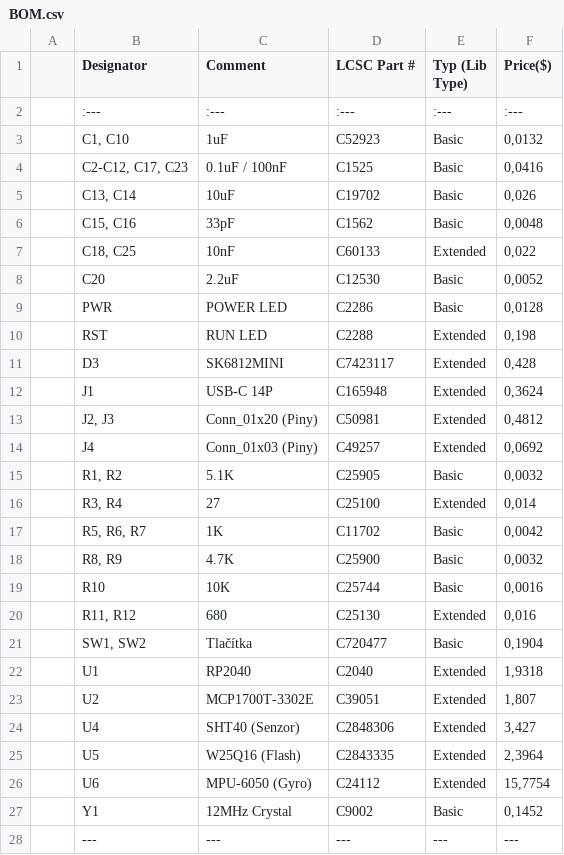
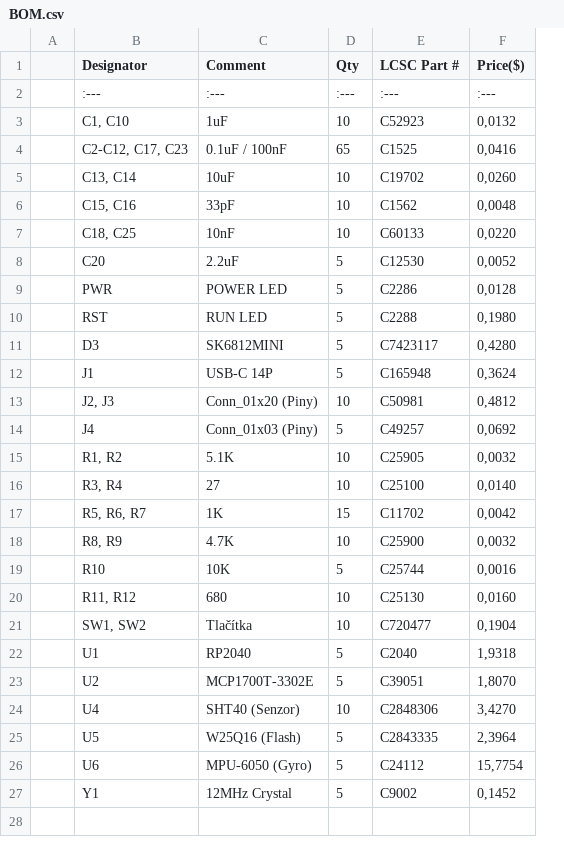
Before and after one commit to mavory/PicoFlip-X, a CSV file: BOM.csv, drawn as a sheet; only a part is shown; removed rows and columns are numbered as before the commit, all else as after; the diff covers the shown part only; the diff names each change by its address in the sheet, - before the commit and + after, or states it on an @@ line.

Commit message:
Revise BOM format to include quantities
Updated BOM to include quantity for each component and adjusted formatting.

```diff
--- a/BOM.csv
+++ b/BOM.csv
+column D (Qty), rows 2-27: :--- | 10 | 65 | 10 | 10 | 10 | 5 | 5 | 5 | 5 | 5 | 10 | 5 | 10 | 10 | 15 | 10 | 5 | 10 | 10 | 5 | 5 | 10 | 5 | 5 | 5
-column E (Typ (Lib Type)), rows 2-28: :--- | Basic | Basic | Basic | Basic | Extended | Basic | Basic | Extended | Extended | Extended | Extended | Extended | Basic | Extended | Basic | Basic | Basic | Extended | Basic | Extended | Extended | Extended | Extended | Extended | Basic | ---
-F5 (Price($)): 0,026
+F5 (Price($)): 0,0260
-F7 (Price($)): 0,022
+F7 (Price($)): 0,0220
-F10 (Price($)): 0,198
+F10 (Price($)): 0,1980
-F11 (Price($)): 0,428
+F11 (Price($)): 0,4280
-F16 (Price($)): 0,014
+F16 (Price($)): 0,0140
-F20 (Price($)): 0,016
+F20 (Price($)): 0,0160
-F23 (Price($)): 1,807
+F23 (Price($)): 1,8070
-F24 (Price($)): 3,427
+F24 (Price($)): 3,4270
-row 28:  | --- | --- | --- | --- | ---
+row 28: (empty)
```
Also changed, not shown: 1 added row, 1 removed row and 2 edited cells elsewhere in this file.
